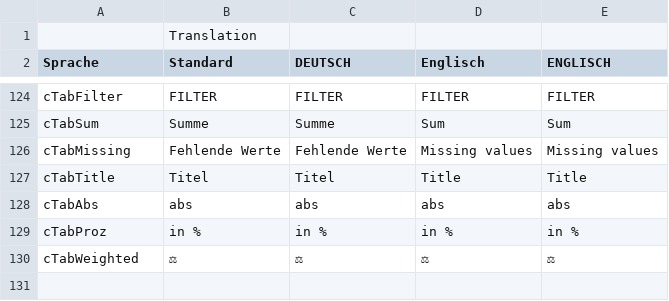
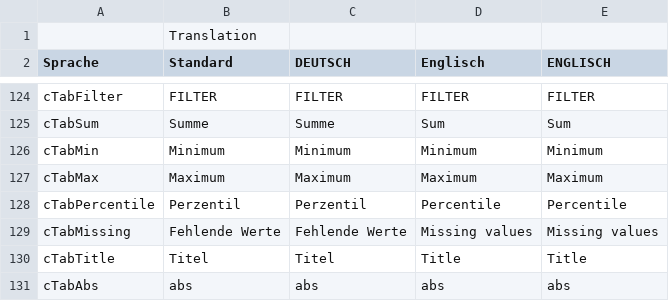
Before and after one commit to urswilke/crosstabser, a CSV file: inst/extdata/lexikon.csv, drawn as a sheet; only a part is shown, gaps mark what is left out; the shorter side is filled out with more unchanged rows.

Commit message:
add missing MetrMac RowTitle to tables

```diff
--- a/inst/extdata/lexikon.csv
+++ b/inst/extdata/lexikon.csv
@@ -125,2 +125,5 @@ cTabFilter;FILTER;FILTER;FILTER;FILTER
 cTabSum;Summe;Summe;Sum;Sum
+cTabMin;Minimum;Minimum;Minimum;Minimum
+cTabMax;Maximum;Maximum;Maximum;Maximum
+cTabPercentile;Perzentil;Perzentil;Percentile;Percentile
 cTabMissing;Fehlende Werte;Fehlende Werte;Missing values;Missing values
```
Also changed, not shown: 2 other files.
